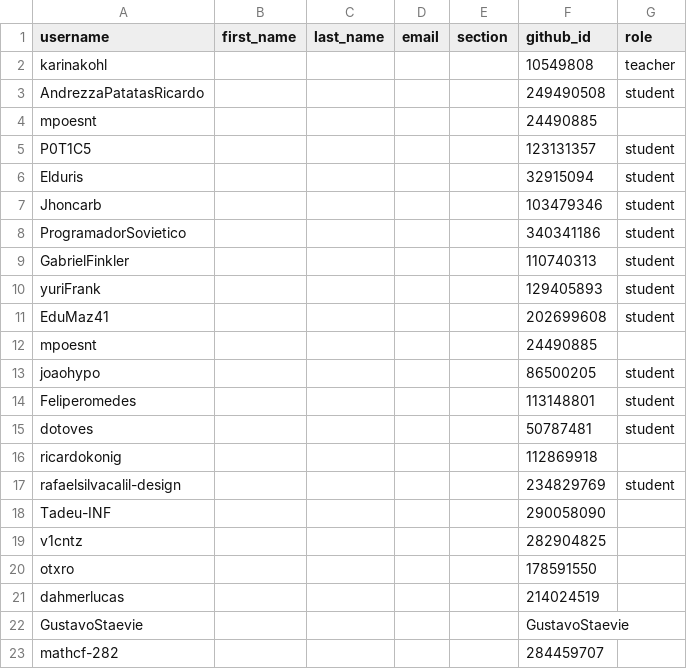
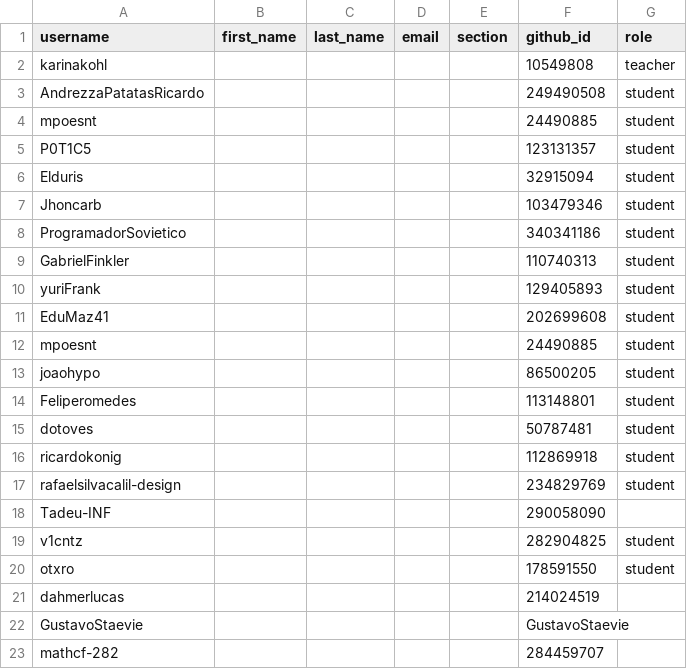
Before and after one commit to INF01120/classroom50, a CSV file: inf01120-20262/roster.csv, drawn as a sheet.

Commit message:
[Classroom 50] Sync roster from teams: inf01120-20262

```diff
--- a/inf01120-20262/roster.csv
+++ b/inf01120-20262/roster.csv
@@ -3,3 +3,3 @@ karinakohl,,,,,10549808,teacher
 AndrezzaPatatasRicardo,,,,,249490508,student
-mpoesnt,,,,,24490885,
+mpoesnt,,,,,24490885,student
 P0T1C5,,,,,123131357,student
@@ -11,3 +11,3 @@ yuriFrank,,,,,129405893,student
 EduMaz41,,,,,202699608,student
-mpoesnt,,,,,24490885,
+mpoesnt,,,,,24490885,student
 joaohypo,,,,,86500205,student
@@ -15,7 +15,7 @@ Feliperomedes,,,,,113148801,student
 dotoves,,,,,50787481,student
-ricardokonig,,,,,112869918,
+ricardokonig,,,,,112869918,student
 rafaelsilvacalil-design,,,,,234829769,student
 Tadeu-INF,,,,,290058090,
-v1cntz,,,,,282904825,
-otxro,,,,,178591550,
+v1cntz,,,,,282904825,student
+otxro,,,,,178591550,student
 dahmerlucas,,,,,214024519,
```
